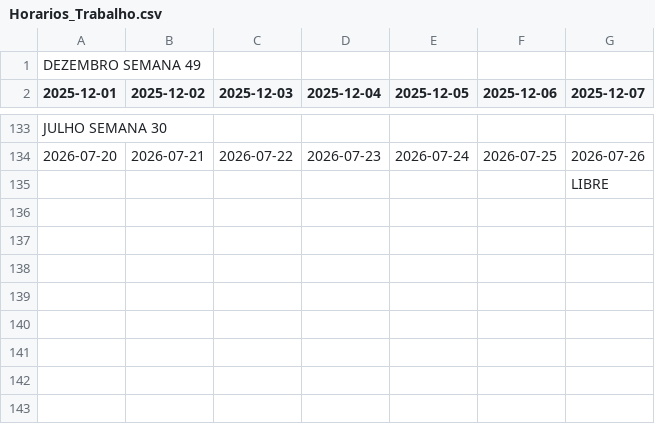
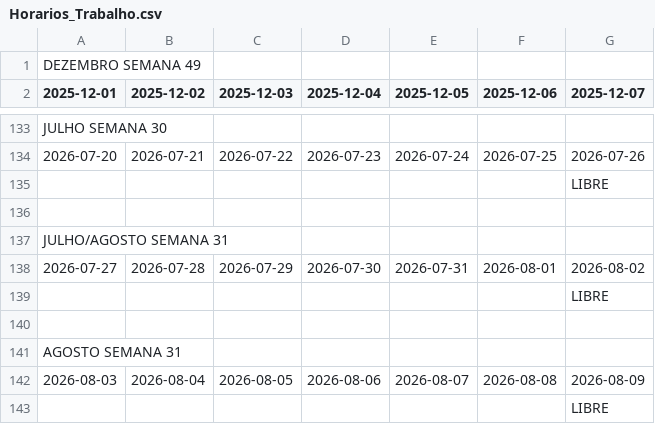
Before and after one commit to RamosPedro27/Horarios_Trabalho, a CSV file: Horarios_Trabalho.csv, drawn as a sheet; only a part is shown, gaps mark what is left out.

Commit message:
Atualizar Horarios_Trabalho.csv via Google Sheets

```diff
--- a/Horarios_Trabalho.csv
+++ b/Horarios_Trabalho.csv
@@ -135 +135,9 @@ JULHO SEMANA 30,,,,,,
 ,,,,,,LIBRE
+,,,,,,
+JULHO/AGOSTO SEMANA 31,,,,,,
+2026-07-27,2026-07-28,2026-07-29,2026-07-30,2026-07-31,2026-08-01,2026-08-02
+,,,,,,LIBRE
+,,,,,,
+AGOSTO SEMANA 31,,,,,,
+2026-08-03,2026-08-04,2026-08-05,2026-08-06,2026-08-07,2026-08-08,2026-08-09
+,,,,,,LIBRE
```
